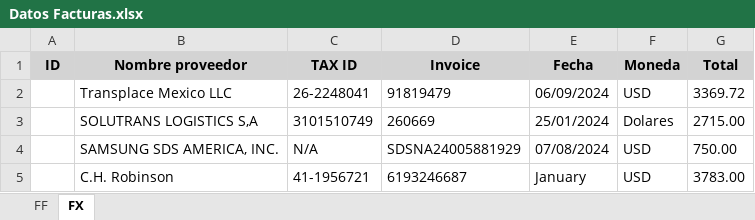
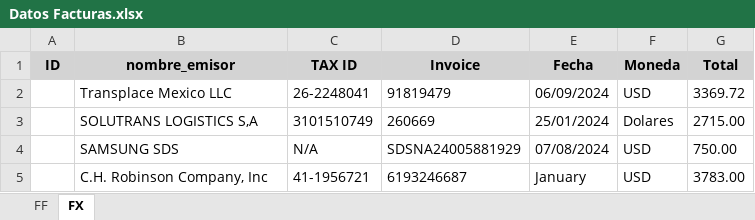
Before and after one commit to Kury04/Lector_Facturas, an Excel workbook: resources/files/Datos Facturas.xlsx, sheet FX, drawn as a sheet; values as stored, in another font and other column widths than the file's, no borders; the diff names each change by its address in the sheet, - before the commit and + after, or states it on an @@ line.

```diff
--- a/resources/files/Datos Facturas.xlsx (sheet FX)
+++ b/resources/files/Datos Facturas.xlsx (sheet FX)
-B1: Nombre proveedor
+B1: nombre_emisor
-B4 (nombre_emisor): SAMSUNG SDS AMERICA, INC.
+B4 (nombre_emisor): SAMSUNG SDS
-B5 (nombre_emisor): C.H. Robinson
+B5 (nombre_emisor): C.H. Robinson Company, Inc
```
Also changed, not shown: resources/files/F-43.xlsx, 10 other files.
